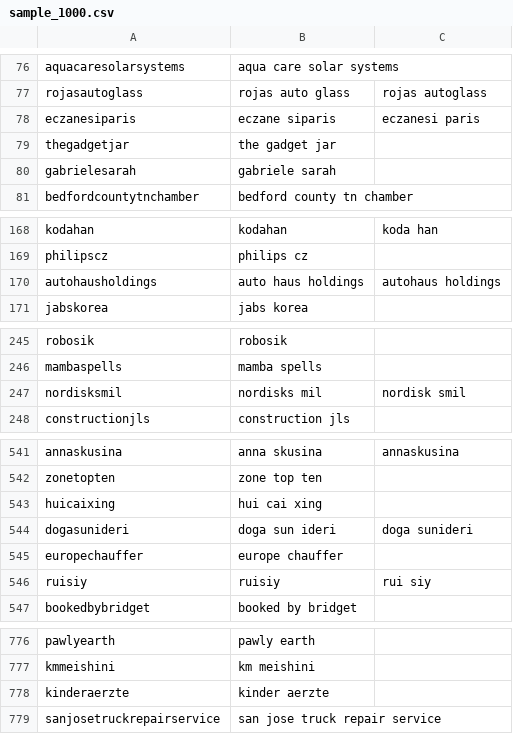
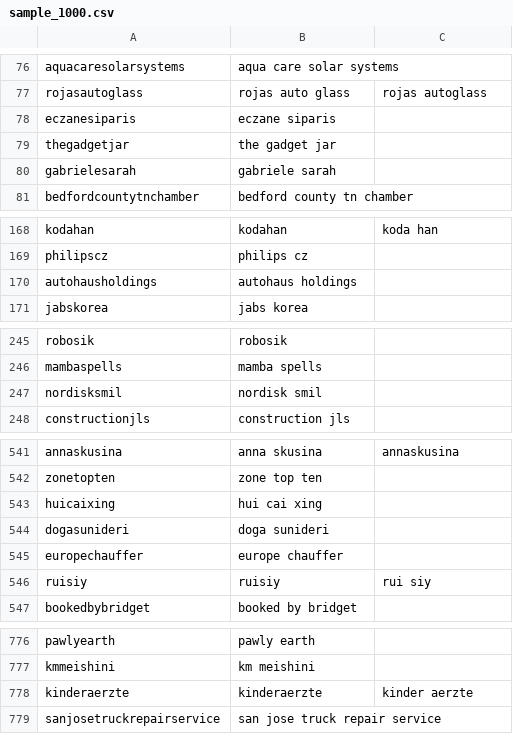
Before and after one commit to ABTdomain/dksplit, a CSV file: benchmark/sample_1000.csv, drawn as a sheet; only a part is shown, gaps mark what is left out; the diff covers the shown part only.

Commit message:
Update sample_1000.csv

```diff
--- a/benchmark/sample_1000.csv
+++ b/benchmark/sample_1000.csv
@@ -77,3 +77,3 @@ aquacaresolarsystems,aqua care solar systems,
 rojasautoglass,rojas auto glass,rojas autoglass
-eczanesiparis,eczane siparis,eczanesi paris
+eczanesiparis,eczane siparis,
 thegadgetjar,the gadget jar,
@@ -169,3 +169,3 @@ kodahan,kodahan,koda han
 philipscz,philips cz,
-autohausholdings,auto haus holdings,autohaus holdings
+autohausholdings,autohaus holdings,
 jabskorea,jabs korea,
@@ -246,3 +246,3 @@ robosik,robosik,
 mambaspells,mamba spells,
-nordisksmil,nordisks mil,nordisk smil
+nordisksmil,nordisk smil,
 constructionjls,construction jls,
@@ -543,3 +543,3 @@ zonetopten,zone top ten,
 huicaixing,hui cai xing,
-dogasunideri,doga sun ideri,doga sunideri
+dogasunideri,doga sunideri,
 europechauffer,europe chauffer,
@@ -777,3 +777,3 @@ pawlyearth,pawly earth,
 kmmeishini,km meishini,
-kinderaerzte,kinder aerzte,
+kinderaerzte,kinderaerzte,kinder aerzte
 sanjosetruckrepairservice,san jose truck repair service,
```
Also changed, not shown: 4 edited cells elsewhere in this file.
